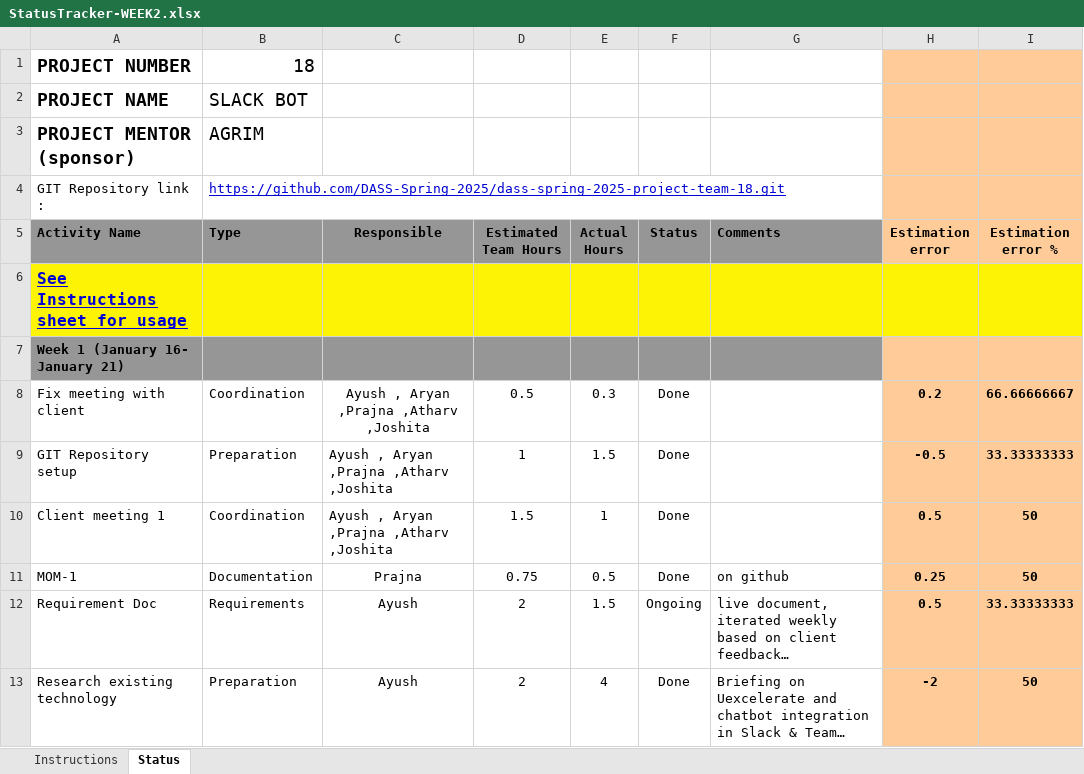
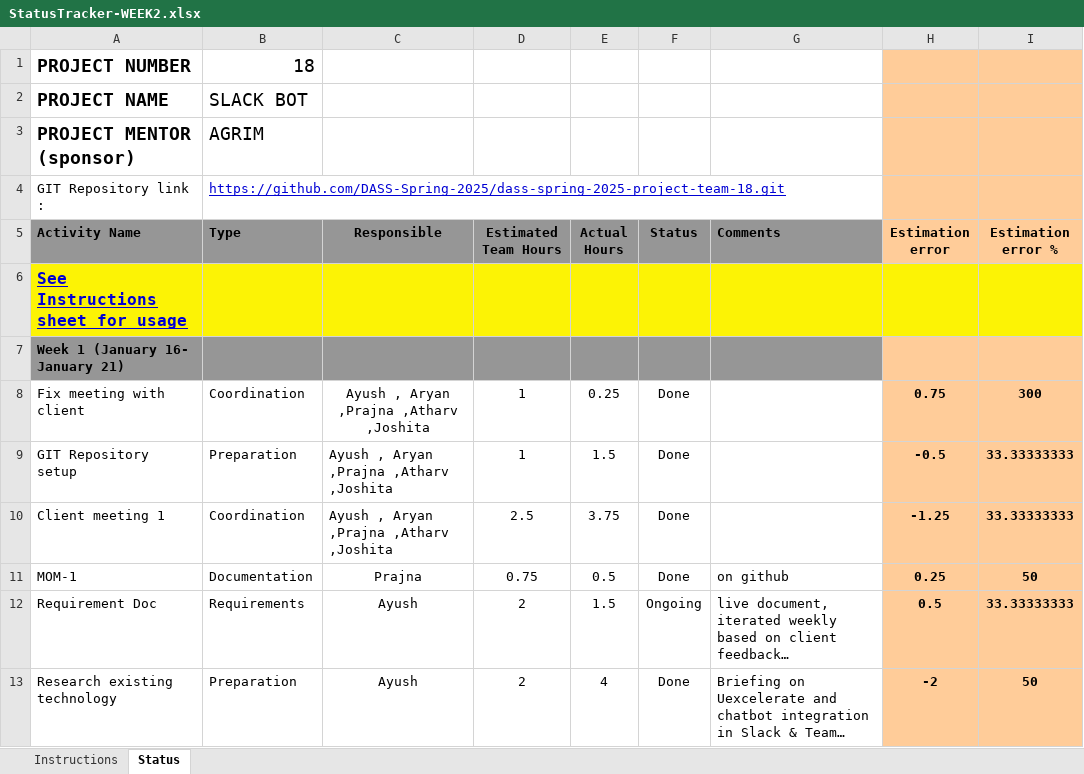
Before and after one commit to Ayushsheta2005/Uexcelerate-Bot-Integration---DAS-PROJECT-25, an Excel workbook: docs/StatusTracker-WEEK2.xlsx, sheet Status, drawn as a sheet; only a part is shown; long unchanged cells end in …; values as stored, in another font and other column widths than the file's, no borders; conditional formats not drawn; the diff covers the shown part only; the diff names each change by its address in the sheet, - before the commit and + after, or states it on an @@ line.

```diff
--- a/docs/StatusTracker-WEEK2.xlsx (sheet Status)
+++ b/docs/StatusTracker-WEEK2.xlsx (sheet Status)
-D8 (Estimated Team Hours): 0.5
+D8 (Estimated Team Hours): 1
-E8 (Actual Hours): 0.3
+E8 (Actual Hours): 0.25
-H8 (Estimation error): 0.2
+H8 (Estimation error): 0.75
-I8 (Estimation error %): 66.66666667
+I8 (Estimation error %): 300
-D10 (Estimated Team Hours): 1.5
+D10 (Estimated Team Hours): 2.5
-E10 (Actual Hours): 1
+E10 (Actual Hours): 3.75
-H10 (Estimation error): 0.5
+H10 (Estimation error): -1.25
-I10 (Estimation error %): 50
+I10 (Estimation error %): 33.33333333
```
Also changed, not shown: 28 edited cells elsewhere in this sheet, docs/StatusTracker-WEEK1.xlsx, docs/StatusTracker-WEEK3.xlsx.
